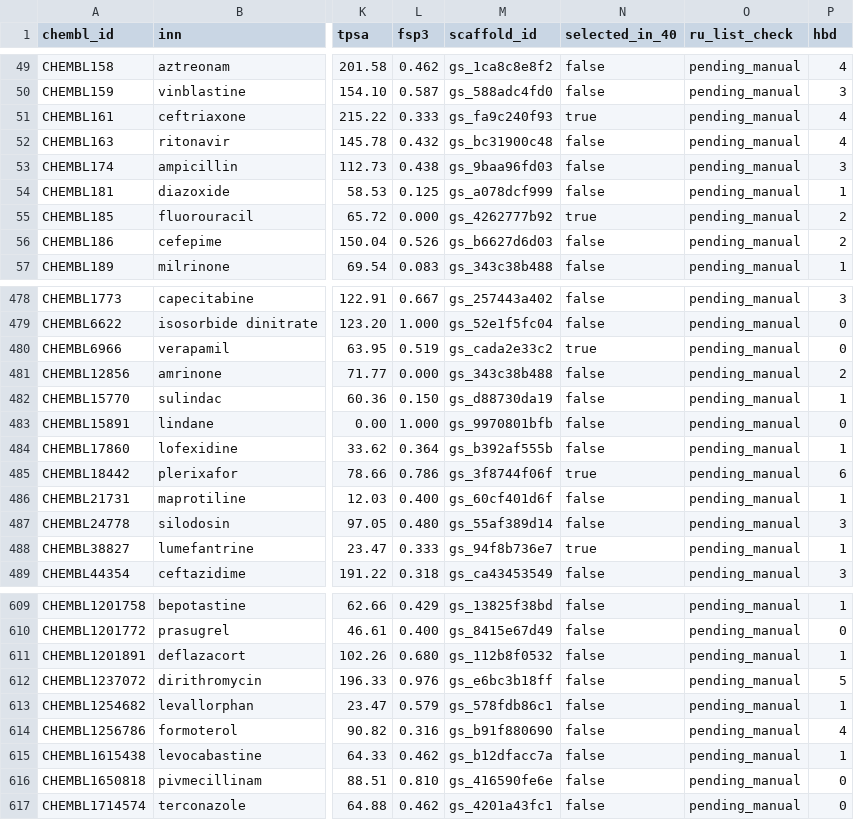
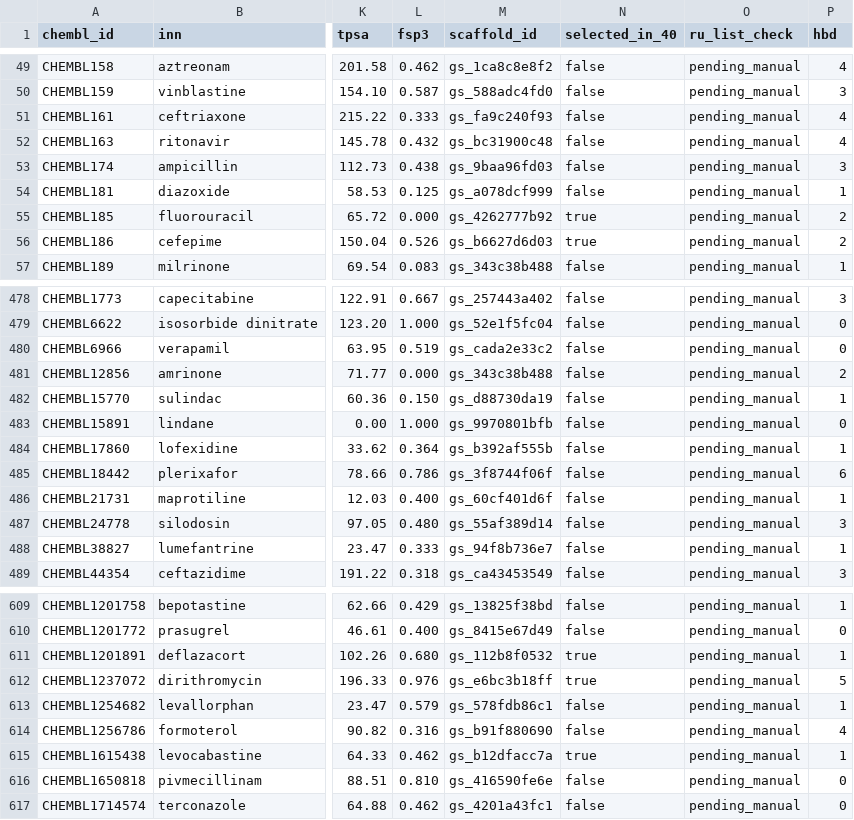
Before and after one commit to 123yaroslav/synthroute, a CSV file: eval/benchmark/candidates_v0.csv, drawn as a sheet; only a part is shown, gaps mark what is left out; the diff covers the shown part only; the diff names each change by its address in the sheet, - before the commit and + after, or states it on an @@ line.

```diff
--- a/eval/benchmark/candidates_v0.csv
+++ b/eval/benchmark/candidates_v0.csv
-N51 (selected_in_40): true
+N51 (selected_in_40): false
-N56 (selected_in_40): false
+N56 (selected_in_40): true
-N480 (selected_in_40): true
+N480 (selected_in_40): false
-N485 (selected_in_40): true
+N485 (selected_in_40): false
-N488 (selected_in_40): true
+N488 (selected_in_40): false
-N611:N612 (selected_in_40): false
+N611:N612 (selected_in_40): true
-N615 (selected_in_40): false
+N615 (selected_in_40): true
```
Also changed, not shown: 52 edited cells elsewhere in this file, 7 other files.
